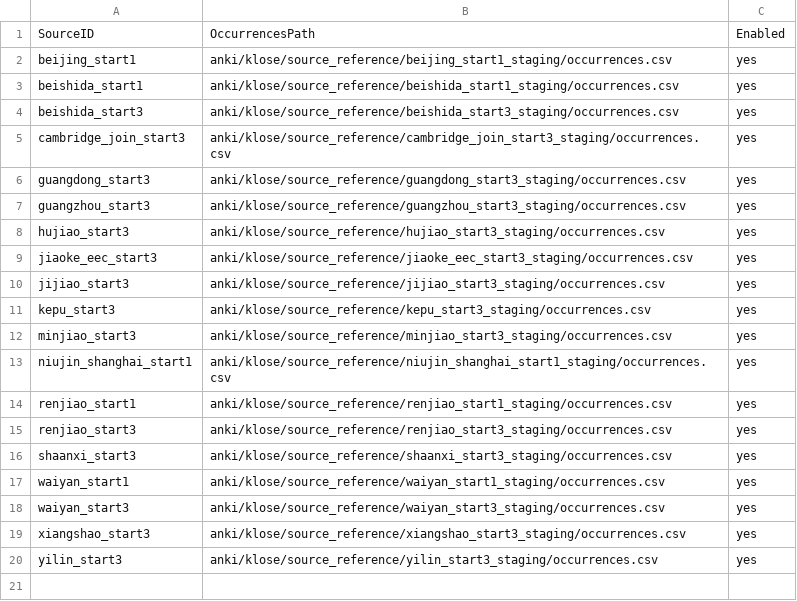
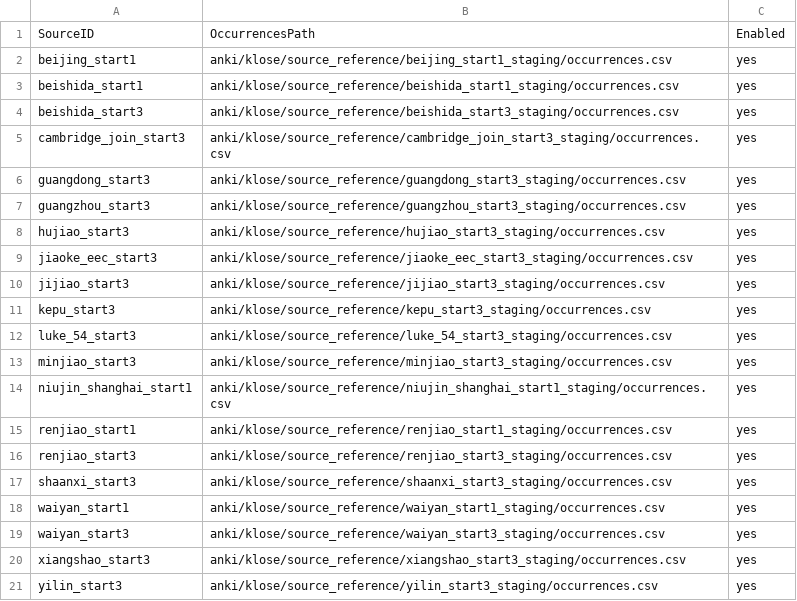
Before and after one commit to whisper-wind17/English, a CSV file: anki/klose/third_party_vocabulary/config/source_adapters.csv, drawn as a sheet; the diff names each change by its address in the sheet, - before the commit and + after, or states it on an @@ line.

Commit message:
feat: enable Luke 54 start3 source adapter

```diff
--- a/anki/klose/third_party_vocabulary/config/source_adapters.csv
+++ b/anki/klose/third_party_vocabulary/config/source_adapters.csv
+row 12: luke_54_start3 | anki/klose/source_reference/luke_54_start3_staging/occurrences.csv | yes
```
